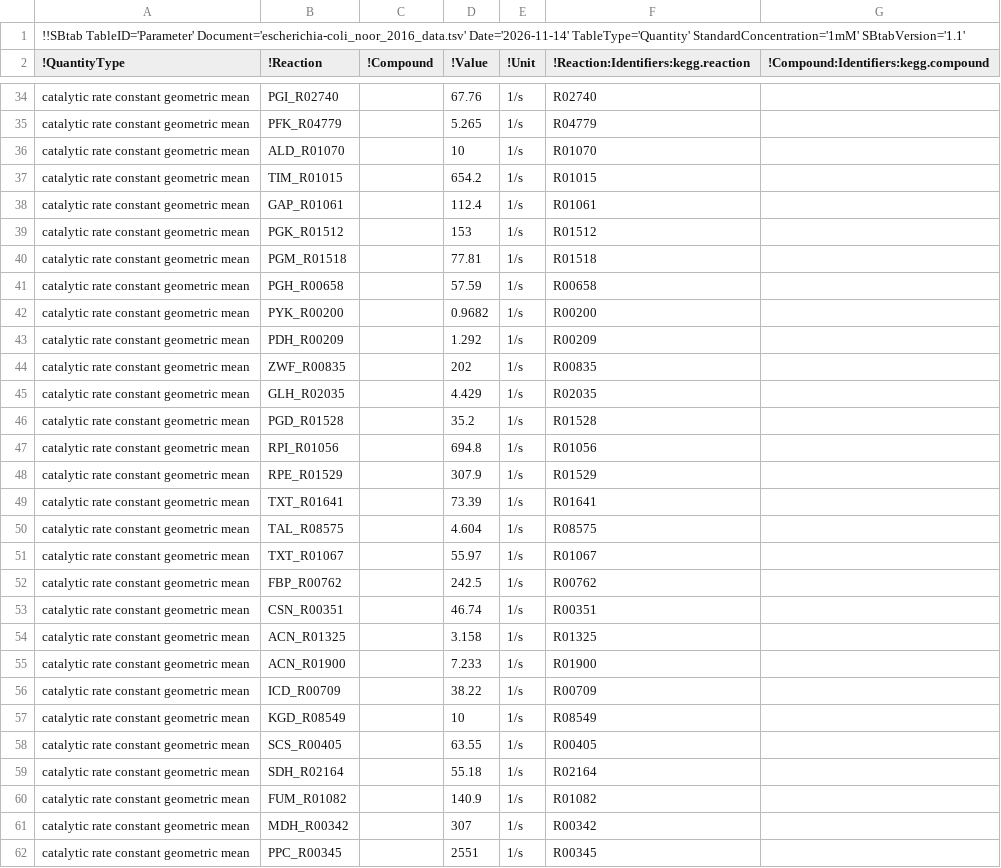
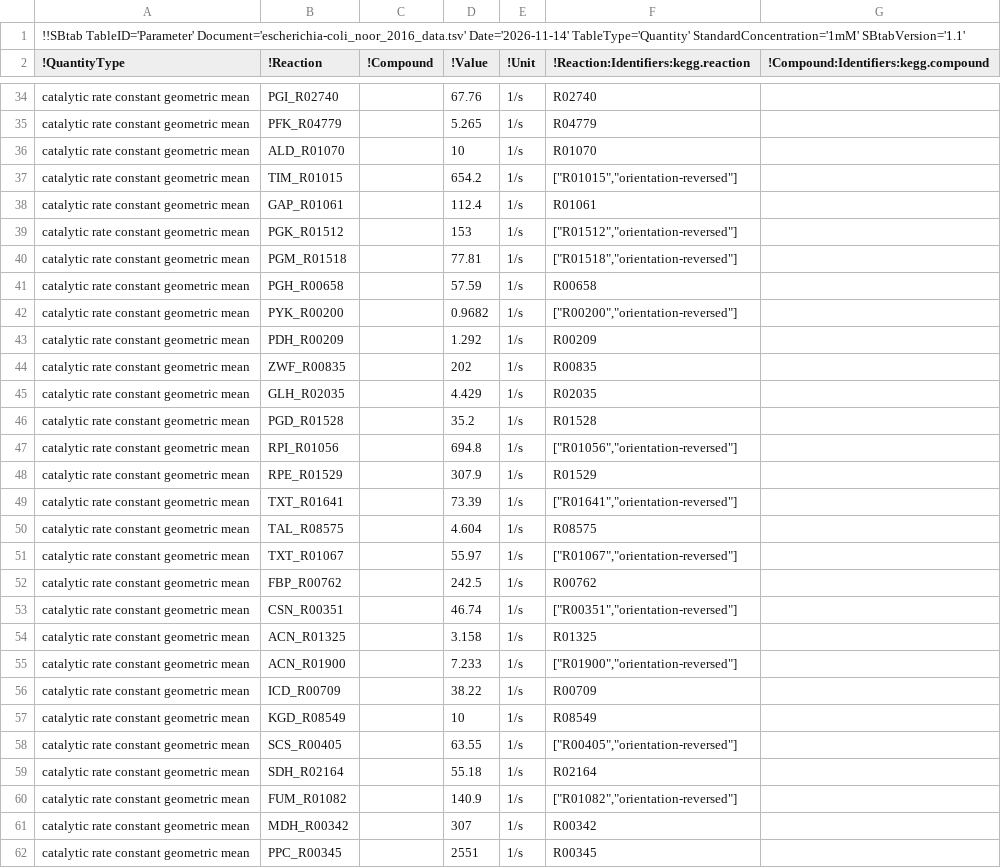
Before and after one commit to liebermeister/sbtab-matlab, a TSV file: resources/examples/sbtab-1.1/escherichia-coli/escherichia-coli_noor_result.tsv, drawn as a sheet; only a part is shown, gaps mark what is left out; the diff covers the shown part only.

```diff
--- a/resources/examples/sbtab-1.1/escherichia-coli/escherichia-coli_noor_result.tsv
+++ b/resources/examples/sbtab-1.1/escherichia-coli/escherichia-coli_noor_result.tsv
@@ -36,8 +36,8 @@ catalytic rate constant geometric mean	PFK_R04779		5.265	1/s	R04779
 catalytic rate constant geometric mean	ALD_R01070		10	1/s	R01070	
-catalytic rate constant geometric mean	TIM_R01015		654.2	1/s	R01015	
+catalytic rate constant geometric mean	TIM_R01015		654.2	1/s	["R01015","orientation-reversed"]	
 catalytic rate constant geometric mean	GAP_R01061		112.4	1/s	R01061	
-catalytic rate constant geometric mean	PGK_R01512		153	1/s	R01512	
-catalytic rate constant geometric mean	PGM_R01518		77.81	1/s	R01518	
+catalytic rate constant geometric mean	PGK_R01512		153	1/s	["R01512","orientation-reversed"]	
+catalytic rate constant geometric mean	PGM_R01518		77.81	1/s	["R01518","orientation-reversed"]	
 catalytic rate constant geometric mean	PGH_R00658		57.59	1/s	R00658	
-catalytic rate constant geometric mean	PYK_R00200		0.9682	1/s	R00200	
+catalytic rate constant geometric mean	PYK_R00200		0.9682	1/s	["R00200","orientation-reversed"]	
 catalytic rate constant geometric mean	PDH_R00209		1.292	1/s	R00209	
@@ -46,16 +46,16 @@ catalytic rate constant geometric mean	GLH_R02035		4.429	1/s	R02035
 catalytic rate constant geometric mean	PGD_R01528		35.2	1/s	R01528	
-catalytic rate constant geometric mean	RPI_R01056		694.8	1/s	R01056	
+catalytic rate constant geometric mean	RPI_R01056		694.8	1/s	["R01056","orientation-reversed"]	
 catalytic rate constant geometric mean	RPE_R01529		307.9	1/s	R01529	
-catalytic rate constant geometric mean	TXT_R01641		73.39	1/s	R01641	
+catalytic rate constant geometric mean	TXT_R01641		73.39	1/s	["R01641","orientation-reversed"]	
 catalytic rate constant geometric mean	TAL_R08575		4.604	1/s	R08575	
-catalytic rate constant geometric mean	TXT_R01067		55.97	1/s	R01067	
+catalytic rate constant geometric mean	TXT_R01067		55.97	1/s	["R01067","orientation-reversed"]	
 catalytic rate constant geometric mean	FBP_R00762		242.5	1/s	R00762	
-catalytic rate constant geometric mean	CSN_R00351		46.74	1/s	R00351	
+catalytic rate constant geometric mean	CSN_R00351		46.74	1/s	["R00351","orientation-reversed"]	
 catalytic rate constant geometric mean	ACN_R01325		3.158	1/s	R01325	
-catalytic rate constant geometric mean	ACN_R01900		7.233	1/s	R01900	
+catalytic rate constant geometric mean	ACN_R01900		7.233	1/s	["R01900","orientation-reversed"]	
 catalytic rate constant geometric mean	ICD_R00709		38.22	1/s	R00709	
 catalytic rate constant geometric mean	KGD_R08549		10	1/s	R08549	
-catalytic rate constant geometric mean	SCS_R00405		63.55	1/s	R00405	
+catalytic rate constant geometric mean	SCS_R00405		63.55	1/s	["R00405","orientation-reversed"]	
 catalytic rate constant geometric mean	SDH_R02164		55.18	1/s	R02164	
-catalytic rate constant geometric mean	FUM_R01082		140.9	1/s	R01082	
+catalytic rate constant geometric mean	FUM_R01082		140.9	1/s	["R01082","orientation-reversed"]	
 catalytic rate constant geometric mean	MDH_R00342		307	1/s	R00342	
```
Also changed, not shown: 69 edited cells elsewhere in this file, resources/examples/sbtab-1.1/SBtab_specification_example_tables/SBtab_specification_example_tables.tsv, resources/examples/sbtab-1.1/escherichia-coli/escherichia-coli_noor_2016_data.tsv, 32 other files.
